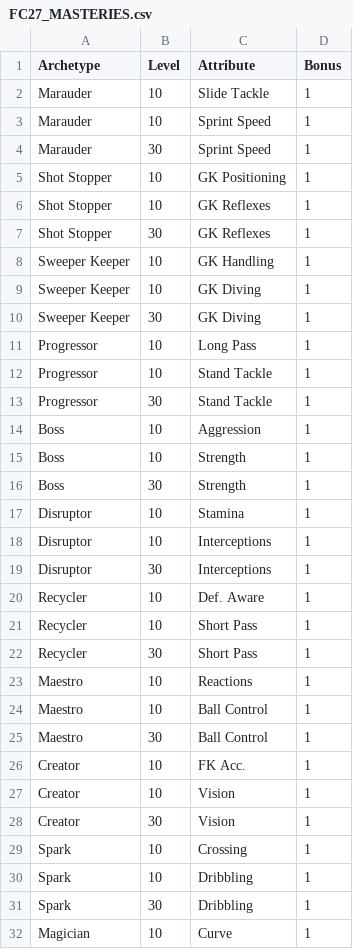
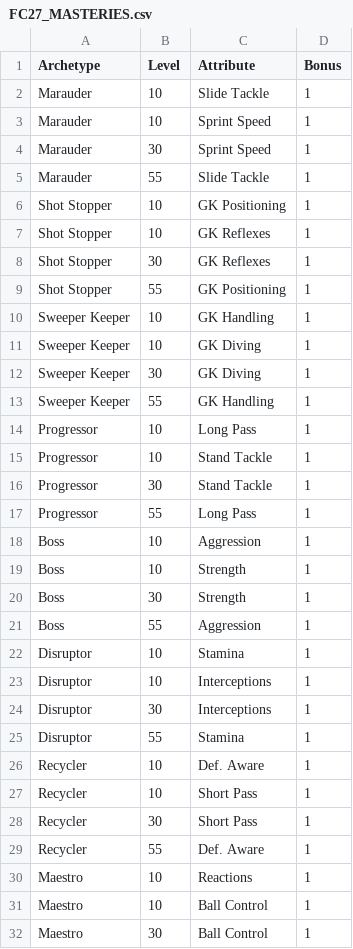
Before and after one commit to sgmexec-cloud/baller-blueprints.1, a CSV file: fc26-optimizer/server/data27/FC27_MASTERIES.csv, drawn as a sheet; only a part is shown; the shorter side is filled out with more unchanged rows; the diff covers the shown part only; the diff names each change by its address in the sheet, - before the commit and + after, or states it on an @@ line.

Commit message:
Update FC27_MASTERIES.csv

```diff
--- a/fc26-optimizer/server/data27/FC27_MASTERIES.csv
+++ b/fc26-optimizer/server/data27/FC27_MASTERIES.csv
+row 5: Marauder | 55 | Slide Tackle | 1
+row 9: Shot Stopper | 55 | GK Positioning | 1
+row 13: Sweeper Keeper | 55 | GK Handling | 1
+row 17: Progressor | 55 | Long Pass | 1
+row 21: Boss | 55 | Aggression | 1
+row 25: Disruptor | 55 | Stamina | 1
+row 29: Recycler | 55 | Def. Aware | 1
```
Also changed, not shown: 6 added rows elsewhere in this file.
